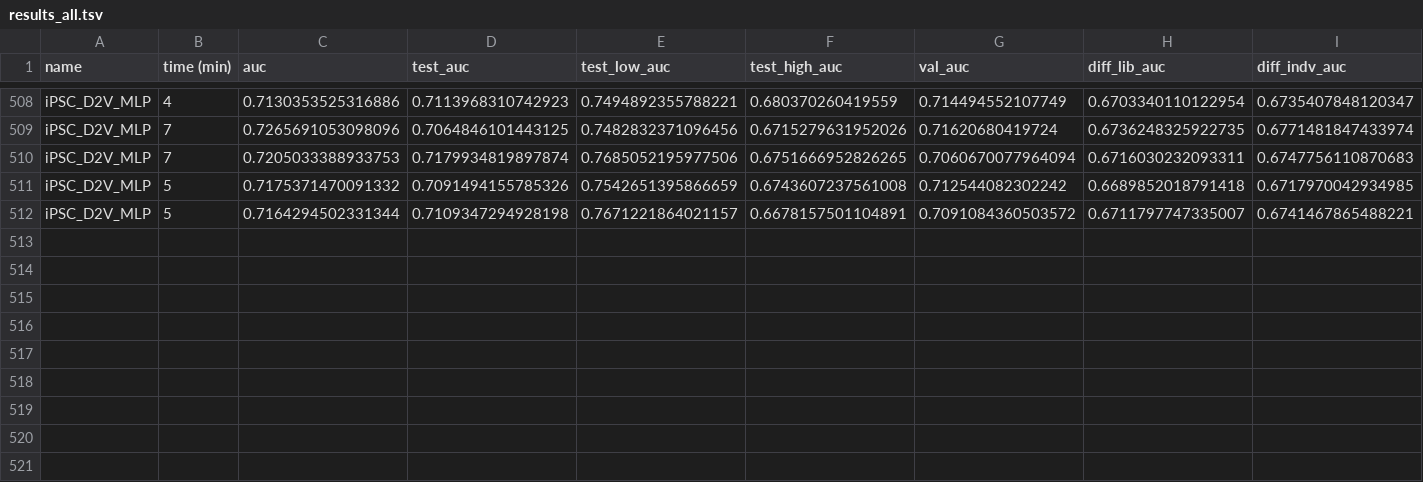
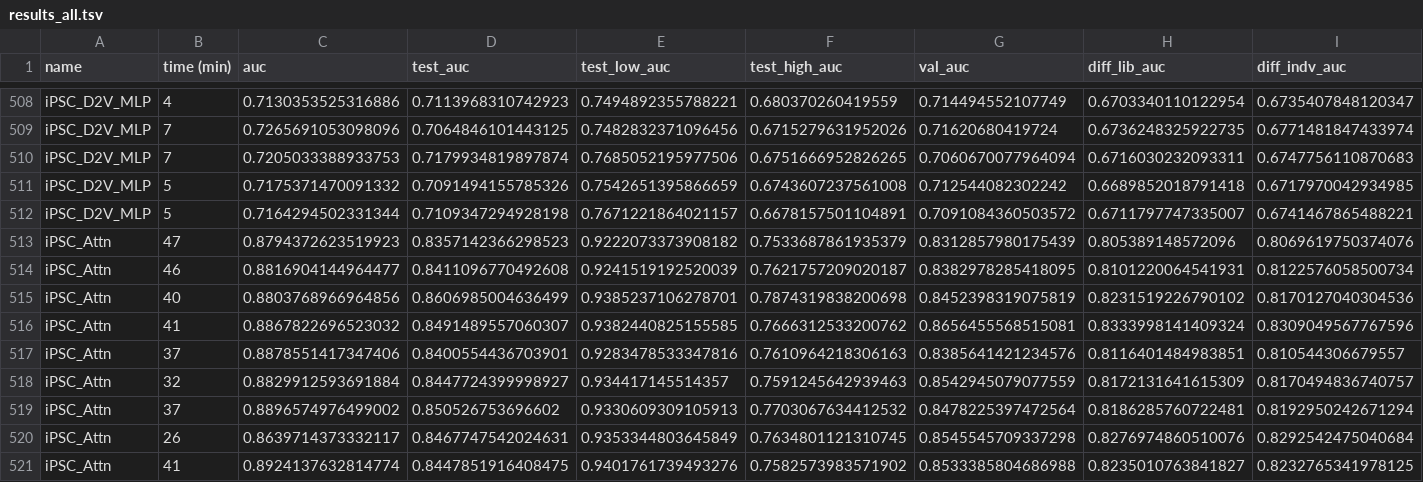
Before and after one commit to arnegebert/splicing, a TSV file: saved/final/results_all.tsv, drawn as a sheet; only a part is shown, gaps mark what is left out; rows hold the shown columns only; the diff names each change by its address in the sheet, - before the commit and + after, or states it on an @@ line.

```diff
--- a/saved/final/results_all.tsv
+++ b/saved/final/results_all.tsv
+row 513: iPSC_Attn | 47 | 0.8794372623519923 | 0.8357142366298523 | 0.9222073373908182 | 0.7533687861935379 | 0.8312857980175439 | 0.805389148572096 | 0.8069619750374076
+row 514: iPSC_Attn | 46 | 0.8816904144964477 | 0.8411096770492608 | 0.9241519192520039 | 0.7621757209020187 | 0.8382978285418095 | 0.8101220064541931 | 0.8122576058500734
+row 515: iPSC_Attn | 40 | 0.8803768966964856 | 0.8606985004636499 | 0.9385237106278701 | 0.7874319838200698 | 0.8452398319075819 | 0.8231519226790102 | 0.8170127040304536
+row 516: iPSC_Attn | 41 | 0.8867822696523032 | 0.8491489557060307 | 0.9382440825155585 | 0.7666312533200762 | 0.8656455568515081 | 0.8333998141409324 | 0.8309049567767596
+row 517: iPSC_Attn | 37 | 0.8878551417347406 | 0.8400554436703901 | 0.9283478533347816 | 0.7610964218306163 | 0.8385641421234576 | 0.8116401484983851 | 0.810544306679557
+row 518: iPSC_Attn | 32 | 0.8829912593691884 | 0.8447724399998927 | 0.934417145514357 | 0.7591245642939463 | 0.8542945079077559 | 0.8172131641615309 | 0.8170494836740757
+row 519: iPSC_Attn | 37 | 0.8896574976499002 | 0.850526753696602 | 0.9330609309105913 | 0.7703067634412532 | 0.8478225397472564 | 0.8186285760722481 | 0.8192950242671294
+row 520: iPSC_Attn | 26 | 0.8639714373332117 | 0.8467747542024631 | 0.9353344803645849 | 0.7634801121310745 | 0.8545545709337298 | 0.8276974860510076 | 0.8292542475040684
+row 521: iPSC_Attn | 41 | 0.8924137632814774 | 0.8447851916408475 | 0.9401761739493276 | 0.7582573983571902 | 0.8533385804686988 | 0.8235010763841827 | 0.8232765341978125
```
Also changed, not shown: saved/final/results_concise.tsv, 12 other files.
